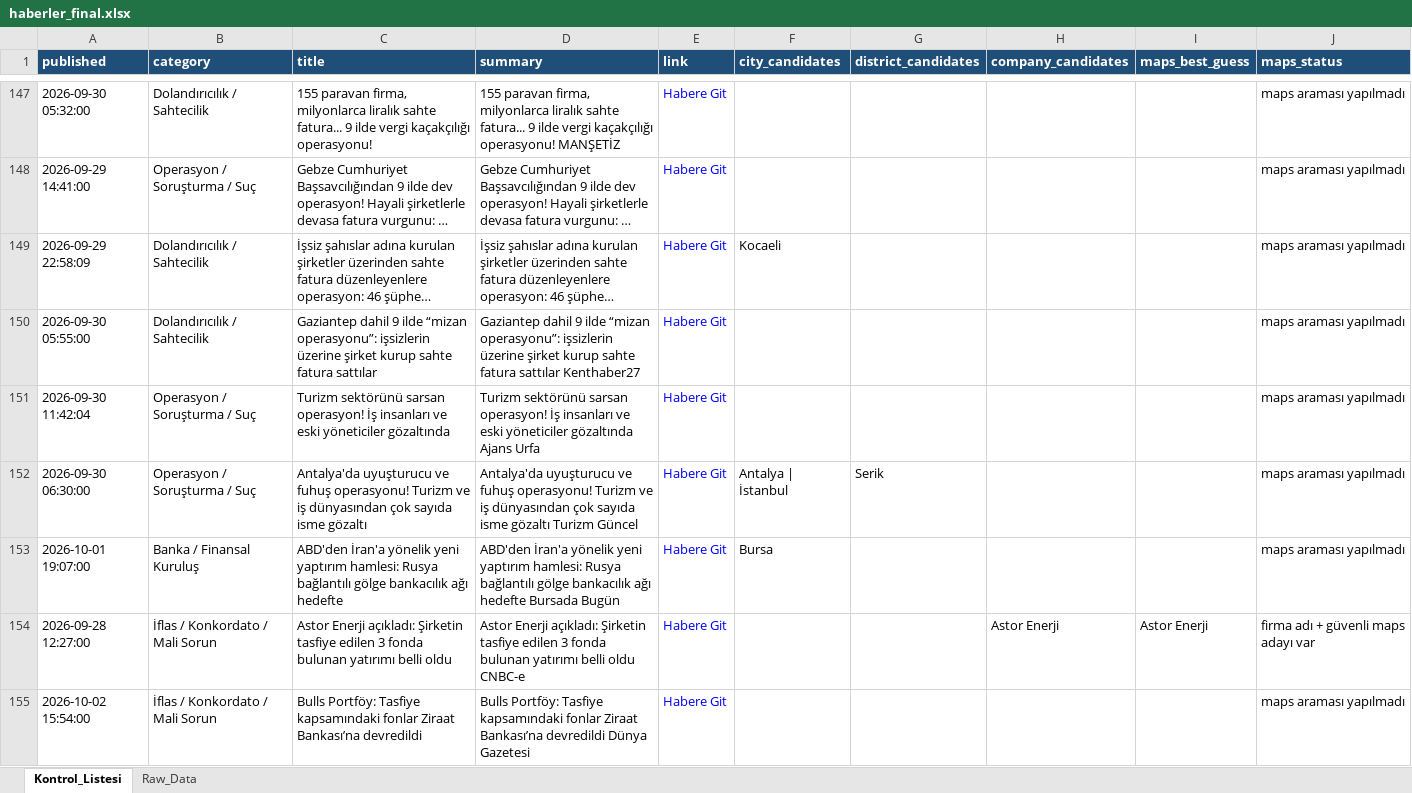
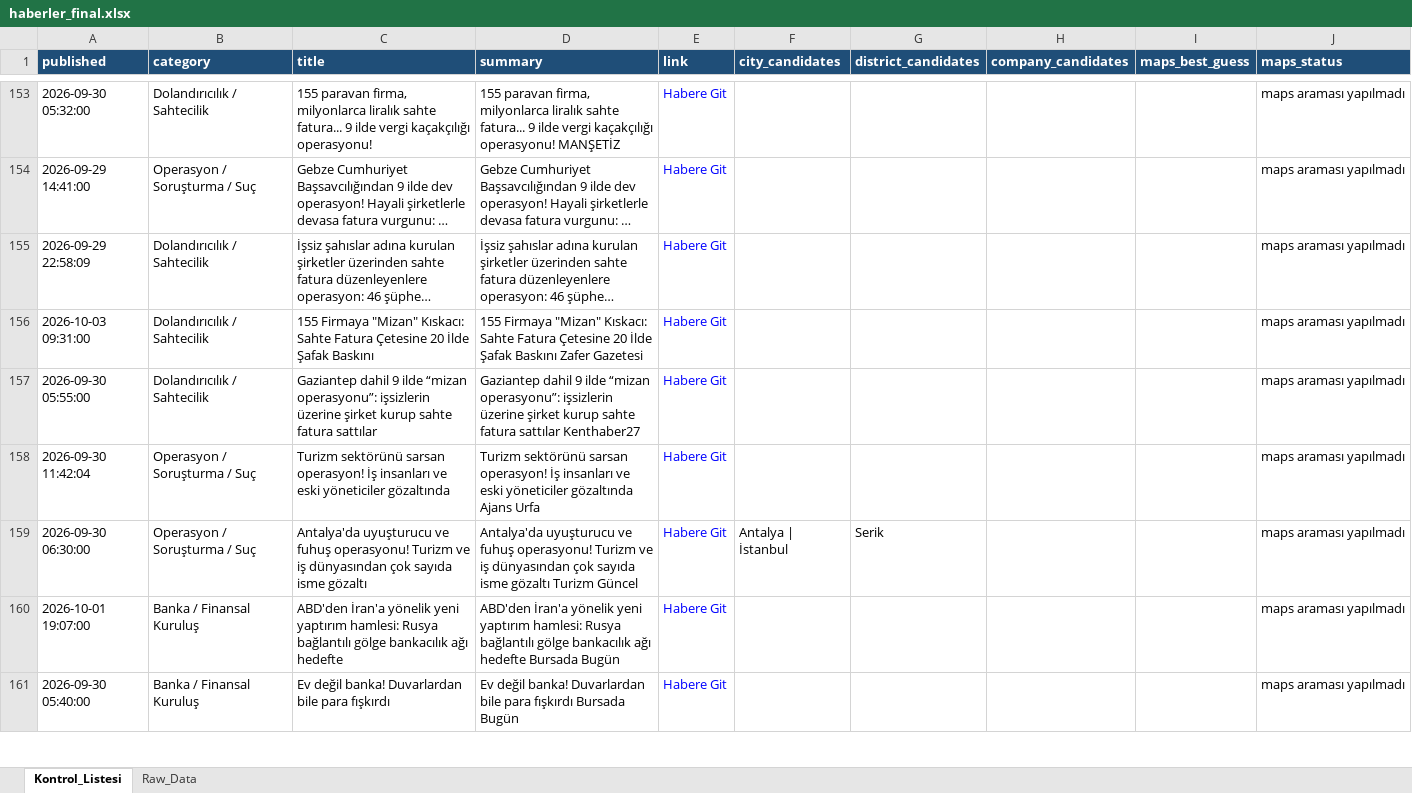
Before and after one commit to MuhammedMustafaSungur/haber-risk-monitor, an Excel workbook: data/haberler_final.xlsx, sheet Kontrol_Listesi, drawn as a sheet; only a part is shown, gaps mark what is left out; long unchanged cells end in …; values as stored, in another font and other column widths than the file's, no borders; addresses are those after the commit; the diff covers the shown part only; the diff names each change by its address in the sheet, - before the commit and + after, or states it on an @@ line.

```diff
--- a/data/haberler_final.xlsx (sheet Kontrol_Listesi)
+++ b/data/haberler_final.xlsx (sheet Kontrol_Listesi)
-F155 (city_candidates): Kocaeli
+F155 (city_candidates): (empty)
+row 156: 2026-10-03 09:31:00 | Dolandırıcılık / Sahtecilik | 155 Firmaya "Mizan" Kıskacı: Sahte Fatura Çetesine 20 İlde Şafak Baskını | 155 Firmaya "Mizan" Kıskacı: Sahte Fatura Çetesine 20 İlde Şafak Baskını Zafer Gazetesi | Habere Git |  |  |  |  | maps araması yapılmadı
-F160 (city_candidates): Bursa
+F160 (city_candidates): (empty)
@@ row 154 moved to row 185: 2026-09-28 12:27:00 @@
-A161 (published): 2026-10-02 15:54:00
+A161 (published): 2026-09-30 05:40:00
-B161 (category): İflas / Konkordato / Mali Sorun
+B161 (category): Banka / Finansal Kuruluş
-C161 (title): Bulls Portföy: Tasfiye kapsamındaki fonlar Ziraat Bankası’na devredildi
+C161 (title): Ev değil banka! Duvarlardan bile para fışkırdı
-D161 (summary): Bulls Portföy: Tasfiye kapsamındaki fonlar Ziraat Bankası’na devredildi Dünya Gazetesi
+D161 (summary): Ev değil banka! Duvarlardan bile para fışkırdı Bursada Bugün
```
Also changed, not shown: 48 added rows, 34 removed rows, 33 moved rows and 106 edited cells elsewhere in this sheet, sheet Raw_Data, 1 other file.
